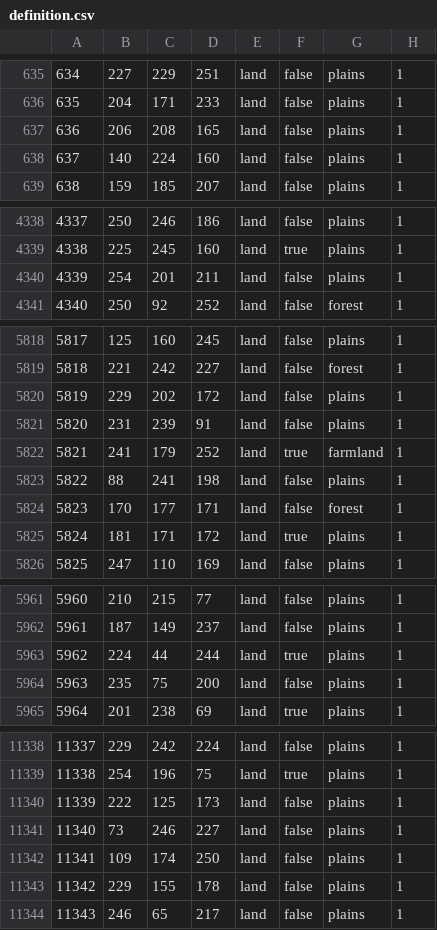
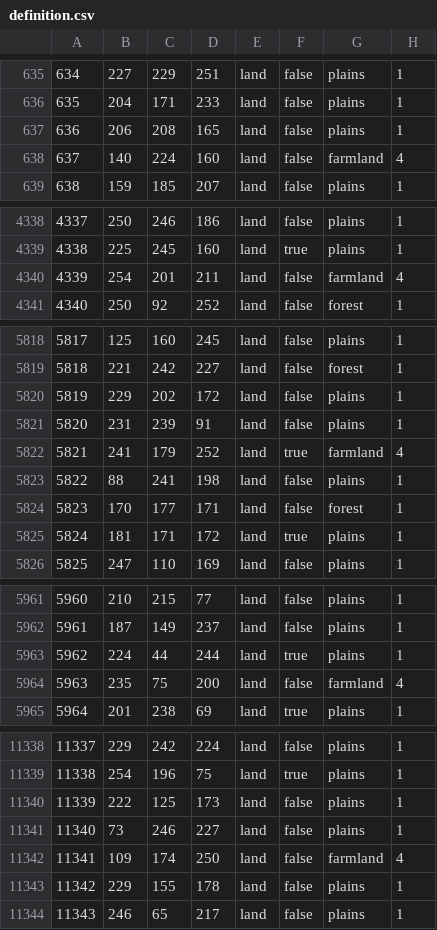
Before and after one commit to Choo-Choo-Oreo/aNCFO_cco, a CSV file: map/definition.csv, drawn as a sheet; only a part is shown, gaps mark what is left out.

Commit message:
Farmland

```diff
--- a/map/definition.csv
+++ b/map/definition.csv
@@ -637,3 +637,3 @@
 636;206;208;165;land;false;plains;1
-637;140;224;160;land;false;plains;1
+637;140;224;160;land;false;farmland;4
 638;159;185;207;land;false;plains;1
@@ -4339,3 +4339,3 @@
 4338;225;245;160;land;true;plains;1
-4339;254;201;211;land;false;plains;1
+4339;254;201;211;land;false;farmland;4
 4340;250;92;252;land;false;forest;1
@@ -5821,3 +5821,3 @@
 5820;231;239;91;land;false;plains;1
-5821;241;179;252;land;true;farmland;1
+5821;241;179;252;land;true;farmland;4
 5822;88;241;198;land;false;plains;1
@@ -5963,3 +5963,3 @@
 5962;224;44;244;land;true;plains;1
-5963;235;75;200;land;false;plains;1
+5963;235;75;200;land;false;farmland;4
 5964;201;238;69;land;true;plains;1
@@ -11341,3 +11341,3 @@
 11340;73;246;227;land;false;plains;1
-11341;109;174;250;land;false;plains;1
+11341;109;174;250;land;false;farmland;4
 11342;229;155;178;land;false;plains;1
```
Also changed, not shown: 5 other files.
